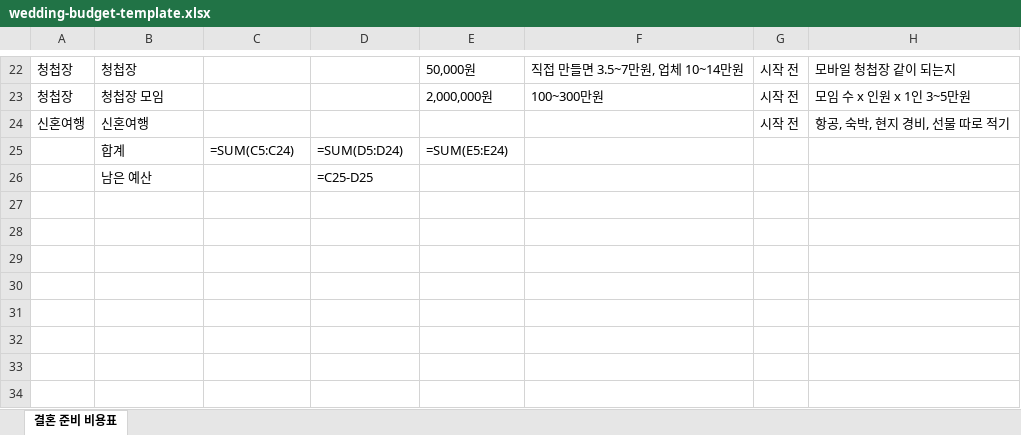
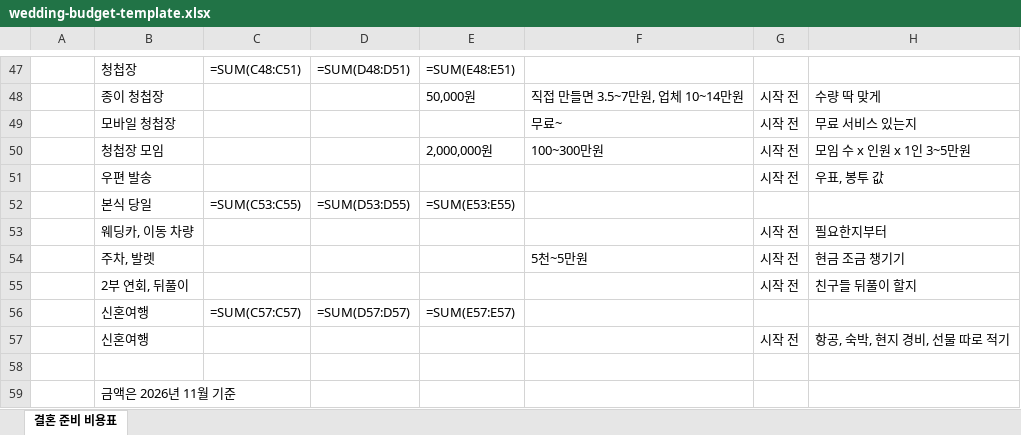
Before and after one commit to aiohhyun-ai/gaekkuri-wedding-assets, an Excel workbook: p/wedding-real-cost/wedding-budget-template.xlsx, sheet 결혼 준비 비용표, drawn as a sheet; only a part is shown, gaps mark what is left out; values as stored, in another font and other column widths than the file's, no cell formats; formulas without a stored value are shown as written; conditional formats not drawn; removed rows and columns are numbered as before the commit, all else as after; the diff covers the shown part only; the diff names each change by its address in the sheet, - before the commit and + after, or states it on an @@ line.

```diff
--- a/p/wedding-real-cost/wedding-budget-template.xlsx (sheet 결혼 준비 비용표)
+++ b/p/wedding-real-cost/wedding-budget-template.xlsx (sheet 결혼 준비 비용표)
-A47: 청첩장
+A47: (empty)
-C47: (empty)
+C47: =SUM(C48:C51)
-D47: (empty)
+D47: =SUM(D48:D51)
-E47: 50,000원
+E47: =SUM(E48:E51)
-F47: 직접 만들면 3.5~7만원, 업체 10~14만원
+F47: (empty)
-G47: 시작 전
+G47: (empty)
-H47: 모바일 청첩장 같이 되는지
+H47: (empty)
+row 48:  | 종이 청첩장 |  |  | 50,000원 | 직접 만들면 3.5~7만원, 업체 10~14만원 | 시작 전 | 수량 딱 맞게
+row 49:  | 모바일 청첩장 |  |  |  | 무료~ | 시작 전 | 무료 서비스 있는지
-A50: 청첩장
+A50: (empty)
+row 51:  | 우편 발송 |  |  |  |  | 시작 전 | 우표, 봉투 값
+row 52:  | 본식 당일 | =SUM(C53:C55) | =SUM(D53:D55) | =SUM(E53:E55)
+row 53:  | 웨딩카, 이동 차량 |  |  |  |  | 시작 전 | 필요한지부터
+row 54:  | 주차, 발렛 |  |  |  | 5천~5만원 | 시작 전 | 현금 조금 챙기기
+row 55:  | 2부 연회, 뒤풀이 |  |  |  |  | 시작 전 | 친구들 뒤풀이 할지
+row 56:  | 신혼여행 | =SUM(C57:C57) | =SUM(D57:D57) | =SUM(E57:E57)
-A57: 신혼여행
+A57: (empty)
-row 58:  | 합계 | =SUM(C5:C24) | =SUM(D5:D24) | =SUM(E5:E24)
+row 58: (empty)
-row 26:  | 남은 예산 |  | =C25-D25
+row 59:  | 금액은 2026년 11월 기준
```
Also changed, not shown: 29 added rows, 4 removed rows and 30 edited cells elsewhere in this sheet, cell formats.
